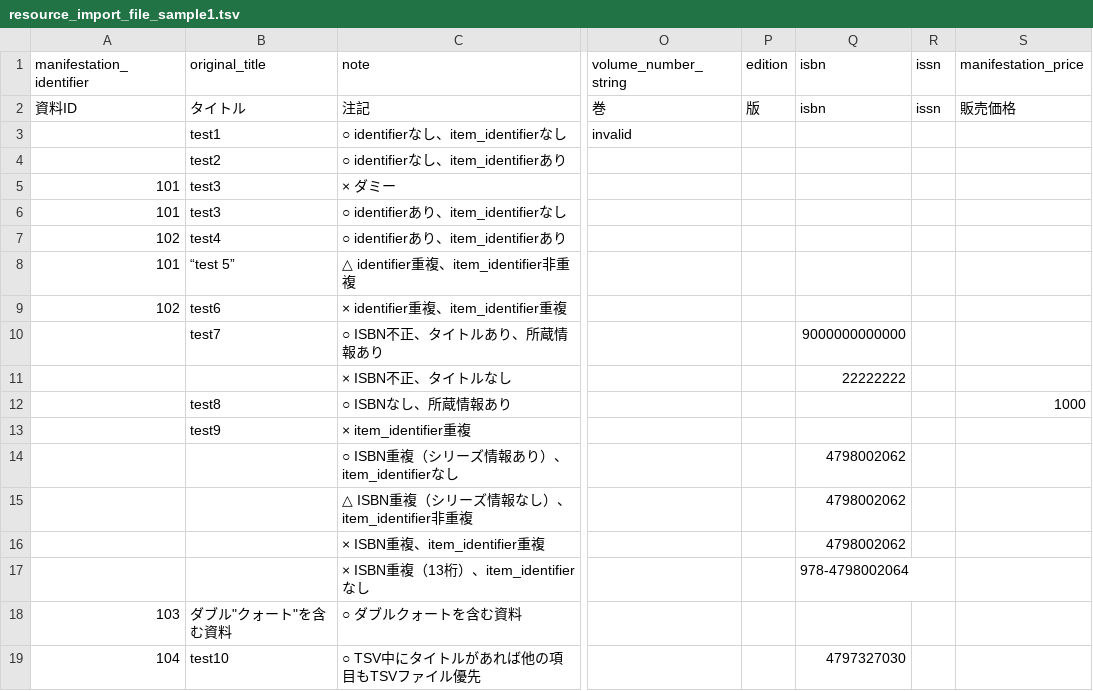
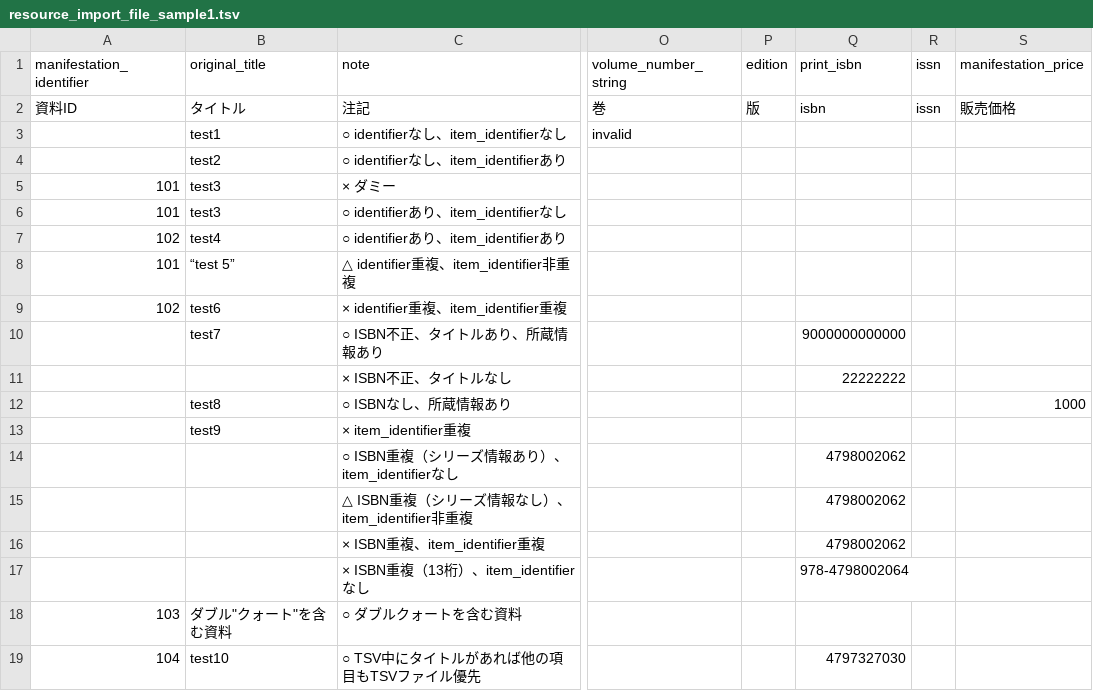
Before and after one commit to TopDev-coder/Library, a TSV file: examples/resource_import_file_sample1.tsv, drawn as a sheet; only a part is shown, gaps mark what is left out; the diff names each change by its address in the sheet, - before the commit and + after, or states it on an @@ line.

```diff
--- a/examples/resource_import_file_sample1.tsv
+++ b/examples/resource_import_file_sample1.tsv
-Q1: isbn
+Q1: print_isbn
```
Also changed, not shown: examples/resource_import_file_sample2.tsv, 2 other files.
